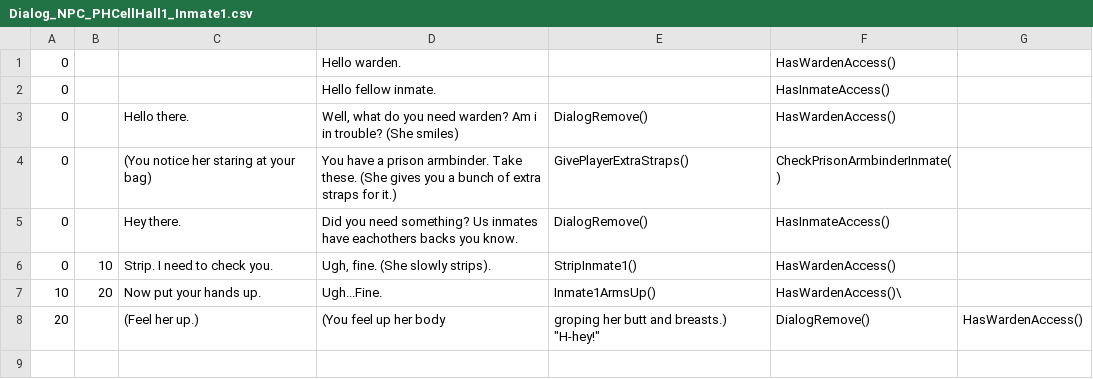
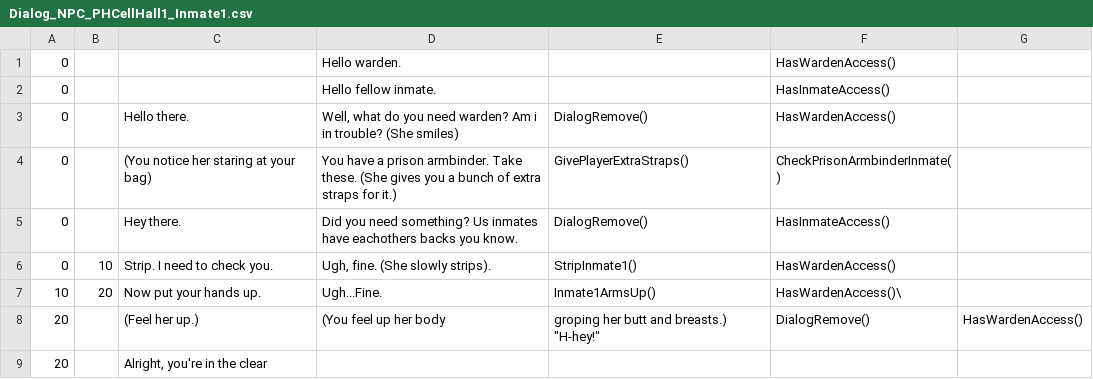
Before and after one commit to Ayesha-678/Bondage-College, a CSV file: BondageClub/Screens/Room/PHCellHall1/Dialog_NPC_PHCellHall1_Inmate1.csv, drawn as a sheet.

```diff
--- a/BondageClub/Screens/Room/PHCellHall1/Dialog_NPC_PHCellHall1_Inmate1.csv
+++ b/BondageClub/Screens/Room/PHCellHall1/Dialog_NPC_PHCellHall1_Inmate1.csv
@@ -8 +8,2 @@
 20,,(Feel her up.), (You feel up her body, groping her butt and breasts.) "H-hey!",DialogRemove(),HasWardenAccess()
+20,,"Alright, you're in the clear
```
Also changed, not shown: BondageClub/Assets/Female3DCG/LayerNames.csv, BondageClub/Screens/Character/Player/Dialog_Player.csv, 18 other files.
